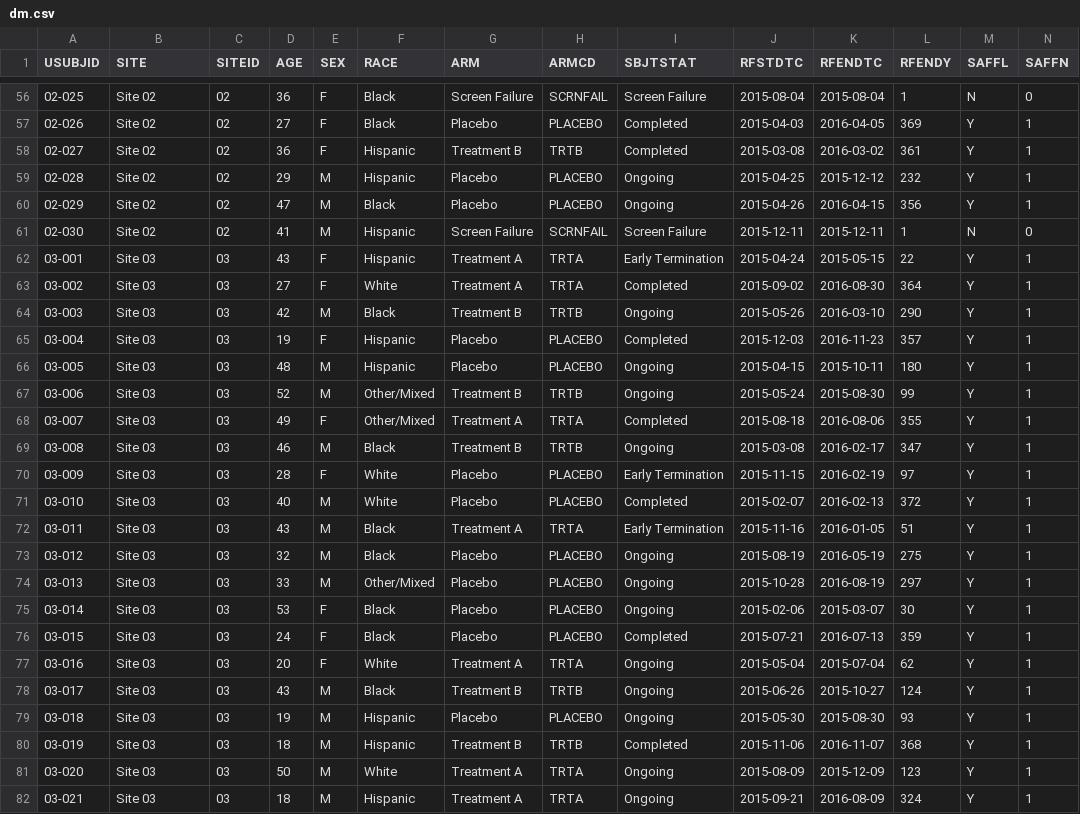
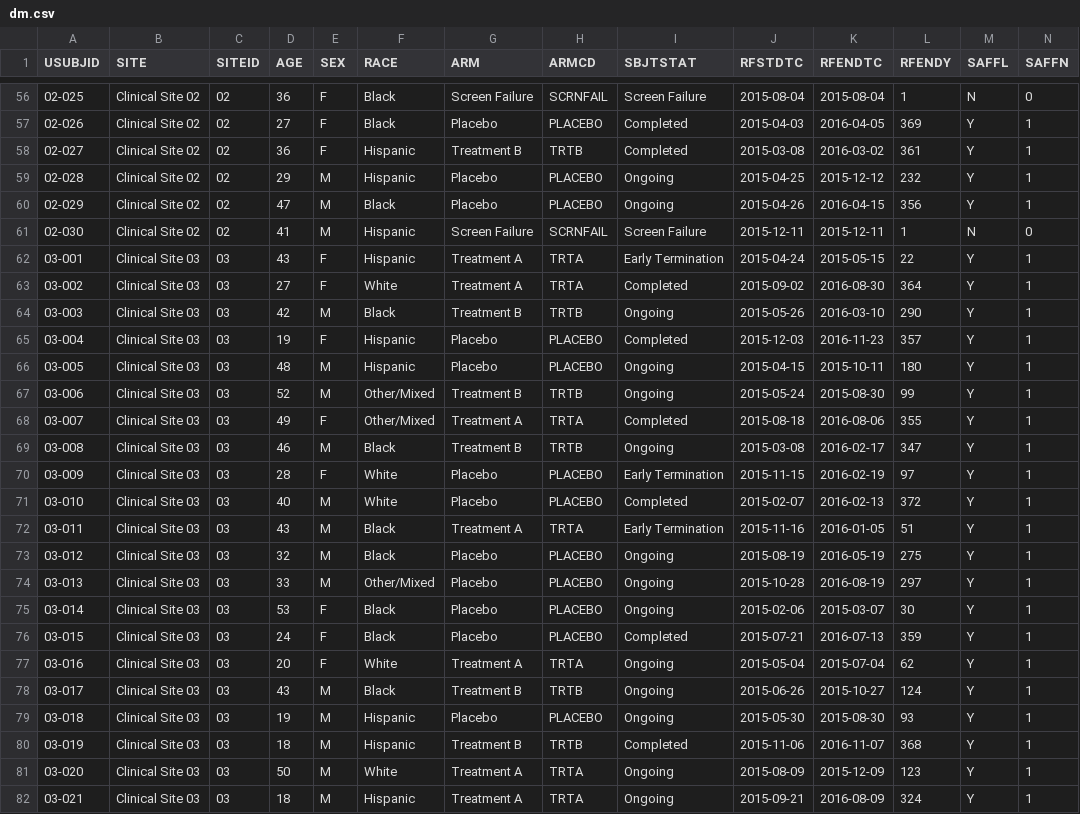
Before and after one commit to RhoInc/data-library, a CSV file: data/clinical-trials/sdtm/dm.csv, drawn as a sheet; only a part is shown, gaps mark what is left out; the diff covers the shown part only.

```diff
--- a/data/clinical-trials/sdtm/dm.csv
+++ b/data/clinical-trials/sdtm/dm.csv
@@ -56,27 +56,27 @@
-"02-025","Site 02","02",36,"F","Black","Screen Failure","SCRNFAIL","Screen Failure",2015-08-04,2015-08-04,1,"N",0
-"02-026","Site 02","02",27,"F","Black","Placebo","PLACEBO","Completed",2015-04-03,2016-04-05,369,"Y",1
-"02-027","Site 02","02",36,"F","Hispanic","Treatment B","TRTB","Completed",2015-03-08,2016-03-02,361,"Y",1
-"02-028","Site 02","02",29,"M","Hispanic","Placebo","PLACEBO","Ongoing",2015-04-25,2015-12-12,232,"Y",1
-"02-029","Site 02","02",47,"M","Black","Placebo","PLACEBO","Ongoing",2015-04-26,2016-04-15,356,"Y",1
-"02-030","Site 02","02",41,"M","Hispanic","Screen Failure","SCRNFAIL","Screen Failure",2015-12-11,2015-12-11,1,"N",0
-"03-001","Site 03","03",43,"F","Hispanic","Treatment A","TRTA","Early Termination",2015-04-24,2015-05-15,22,"Y",1
-"03-002","Site 03","03",27,"F","White","Treatment A","TRTA","Completed",2015-09-02,2016-08-30,364,"Y",1
-"03-003","Site 03","03",42,"M","Black","Treatment B","TRTB","Ongoing",2015-05-26,2016-03-10,290,"Y",1
-"03-004","Site 03","03",19,"F","Hispanic","Placebo","PLACEBO","Completed",2015-12-03,2016-11-23,357,"Y",1
-"03-005","Site 03","03",48,"M","Hispanic","Placebo","PLACEBO","Ongoing",2015-04-15,2015-10-11,180,"Y",1
-"03-006","Site 03","03",52,"M","Other/Mixed","Treatment B","TRTB","Ongoing",2015-05-24,2015-08-30,99,"Y",1
-"03-007","Site 03","03",49,"F","Other/Mixed","Treatment A","TRTA","Completed",2015-08-18,2016-08-06,355,"Y",1
-"03-008","Site 03","03",46,"M","Black","Treatment B","TRTB","Ongoing",2015-03-08,2016-02-17,347,"Y",1
-"03-009","Site 03","03",28,"F","White","Placebo","PLACEBO","Early Termination",2015-11-15,2016-02-19,97,"Y",1
-"03-010","Site 03","03",40,"M","White","Placebo","PLACEBO","Completed",2015-02-07,2016-02-13,372,"Y",1
-"03-011","Site 03","03",43,"M","Black","Treatment A","TRTA","Early Termination",2015-11-16,2016-01-05,51,"Y",1
-"03-012","Site 03","03",32,"M","Black","Placebo","PLACEBO","Ongoing",2015-08-19,2016-05-19,275,"Y",1
-"03-013","Site 03","03",33,"M","Other/Mixed","Placebo","PLACEBO","Ongoing",2015-10-28,2016-08-19,297,"Y",1
-"03-014","Site 03","03",53,"F","Black","Placebo","PLACEBO","Ongoing",2015-02-06,2015-03-07,30,"Y",1
-"03-015","Site 03","03",24,"F","Black","Placebo","PLACEBO","Completed",2015-07-21,2016-07-13,359,"Y",1
-"03-016","Site 03","03",20,"F","White","Treatment A","TRTA","Ongoing",2015-05-04,2015-07-04,62,"Y",1
-"03-017","Site 03","03",43,"M","Black","Treatment B","TRTB","Ongoing",2015-06-26,2015-10-27,124,"Y",1
-"03-018","Site 03","03",19,"M","Hispanic","Placebo","PLACEBO","Ongoing",2015-05-30,2015-08-30,93,"Y",1
-"03-019","Site 03","03",18,"M","Hispanic","Treatment B","TRTB","Completed",2015-11-06,2016-11-07,368,"Y",1
-"03-020","Site 03","03",50,"M","White","Treatment A","TRTA","Ongoing",2015-08-09,2015-12-09,123,"Y",1
-"03-021","Site 03","03",18,"M","Hispanic","Treatment A","TRTA","Ongoing",2015-09-21,2016-08-09,324,"Y",1
+02-025,Clinical Site 02,02,36,F,Black,Screen Failure,SCRNFAIL,Screen Failure,2015-08-04,2015-08-04,1,N,0
+02-026,Clinical Site 02,02,27,F,Black,Placebo,PLACEBO,Completed,2015-04-03,2016-04-05,369,Y,1
+02-027,Clinical Site 02,02,36,F,Hispanic,Treatment B,TRTB,Completed,2015-03-08,2016-03-02,361,Y,1
+02-028,Clinical Site 02,02,29,M,Hispanic,Placebo,PLACEBO,Ongoing,2015-04-25,2015-12-12,232,Y,1
+02-029,Clinical Site 02,02,47,M,Black,Placebo,PLACEBO,Ongoing,2015-04-26,2016-04-15,356,Y,1
+02-030,Clinical Site 02,02,41,M,Hispanic,Screen Failure,SCRNFAIL,Screen Failure,2015-12-11,2015-12-11,1,N,0
+03-001,Clinical Site 03,03,43,F,Hispanic,Treatment A,TRTA,Early Termination,2015-04-24,2015-05-15,22,Y,1
+03-002,Clinical Site 03,03,27,F,White,Treatment A,TRTA,Completed,2015-09-02,2016-08-30,364,Y,1
+03-003,Clinical Site 03,03,42,M,Black,Treatment B,TRTB,Ongoing,2015-05-26,2016-03-10,290,Y,1
+03-004,Clinical Site 03,03,19,F,Hispanic,Placebo,PLACEBO,Completed,2015-12-03,2016-11-23,357,Y,1
+03-005,Clinical Site 03,03,48,M,Hispanic,Placebo,PLACEBO,Ongoing,2015-04-15,2015-10-11,180,Y,1
+03-006,Clinical Site 03,03,52,M,Other/Mixed,Treatment B,TRTB,Ongoing,2015-05-24,2015-08-30,99,Y,1
+03-007,Clinical Site 03,03,49,F,Other/Mixed,Treatment A,TRTA,Completed,2015-08-18,2016-08-06,355,Y,1
+03-008,Clinical Site 03,03,46,M,Black,Treatment B,TRTB,Ongoing,2015-03-08,2016-02-17,347,Y,1
+03-009,Clinical Site 03,03,28,F,White,Placebo,PLACEBO,Early Termination,2015-11-15,2016-02-19,97,Y,1
+03-010,Clinical Site 03,03,40,M,White,Placebo,PLACEBO,Completed,2015-02-07,2016-02-13,372,Y,1
+03-011,Clinical Site 03,03,43,M,Black,Treatment A,TRTA,Early Termination,2015-11-16,2016-01-05,51,Y,1
+03-012,Clinical Site 03,03,32,M,Black,Placebo,PLACEBO,Ongoing,2015-08-19,2016-05-19,275,Y,1
+03-013,Clinical Site 03,03,33,M,Other/Mixed,Placebo,PLACEBO,Ongoing,2015-10-28,2016-08-19,297,Y,1
+03-014,Clinical Site 03,03,53,F,Black,Placebo,PLACEBO,Ongoing,2015-02-06,2015-03-07,30,Y,1
+03-015,Clinical Site 03,03,24,F,Black,Placebo,PLACEBO,Completed,2015-07-21,2016-07-13,359,Y,1
+03-016,Clinical Site 03,03,20,F,White,Treatment A,TRTA,Ongoing,2015-05-04,2015-07-04,62,Y,1
+03-017,Clinical Site 03,03,43,M,Black,Treatment B,TRTB,Ongoing,2015-06-26,2015-10-27,124,Y,1
+03-018,Clinical Site 03,03,19,M,Hispanic,Placebo,PLACEBO,Ongoing,2015-05-30,2015-08-30,93,Y,1
+03-019,Clinical Site 03,03,18,M,Hispanic,Treatment B,TRTB,Completed,2015-11-06,2016-11-07,368,Y,1
+03-020,Clinical Site 03,03,50,M,White,Treatment A,TRTA,Ongoing,2015-08-09,2015-12-09,123,Y,1
+03-021,Clinical Site 03,03,18,M,Hispanic,Treatment A,TRTA,Ongoing,2015-09-21,2016-08-09,324,Y,1
```
Also changed, not shown: 123 edited cells elsewhere in this file, data/clinical-trials/data-dictionaries/sites.csv, 6 other files.
